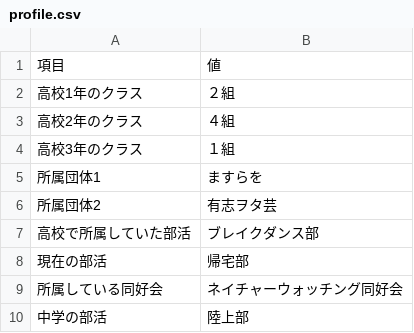
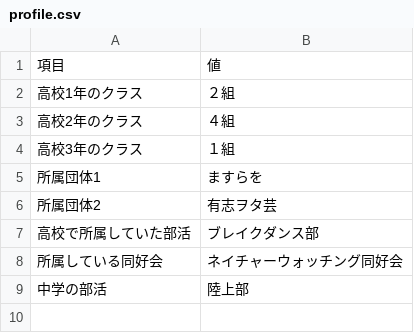
Before and after one commit to otaaaaaaaaaaaa/fastapi-line-bot, a CSV file: profile.csv, drawn as a sheet; the diff names each change by its address in the sheet, - before the commit and + after, or states it on an @@ line.

Commit message:
Update profile.csv

```diff
--- a/profile.csv
+++ b/profile.csv
-row 8: 現在の部活 | 帰宅部
```
